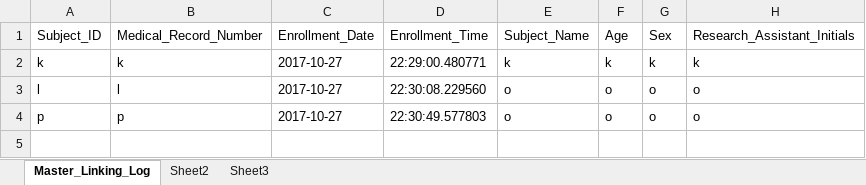
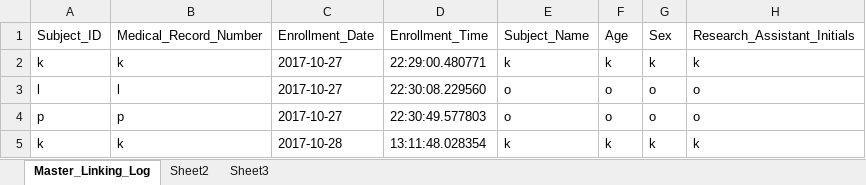
Before and after one commit to SethPitts/clinical_research_study_manager, an Excel workbook: Master_Linking_Log.xlsx, sheet Master_Linking_Log, drawn as a sheet; values as stored, in another font and other column widths than the file's, no borders; the diff names each change by its address in the sheet, - before the commit and + after, or states it on an @@ line.

```diff
--- a/Master_Linking_Log.xlsx (sheet Master_Linking_Log)
+++ b/Master_Linking_Log.xlsx (sheet Master_Linking_Log)
+row 5: k | k | 2017-10-28 | 13:11:48.028354 | k | k | k | k
```
Also changed, not shown: Enrollment_Log.xlsx, Follow_Up_Log.xlsx, 4 other files.
